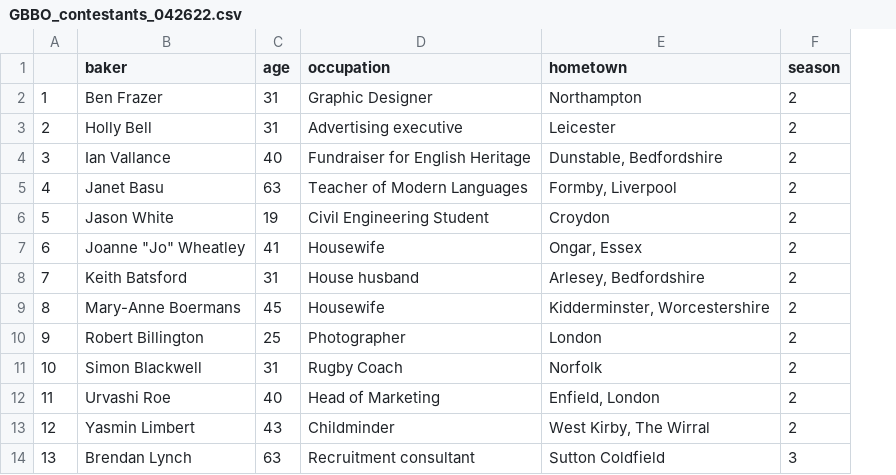
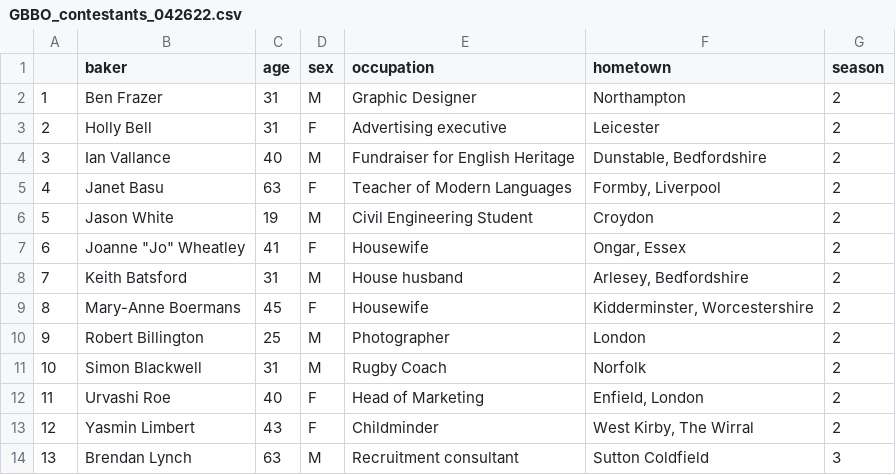
Before and after one commit to szaidman22/GBBO, a CSV file: GBBO_contestants_042622.csv, drawn as a sheet; only a part is shown; the diff names each change by its address in the sheet, - before the commit and + after, or states it on an @@ line.

Commit message:
new contestants file with gender (I coded)

```diff
--- a/GBBO_contestants_042622.csv
+++ b/GBBO_contestants_042622.csv
+column D (sex), rows 2-14: M | F | M | F | M | F | M | F | M | M | F | F | M
```
